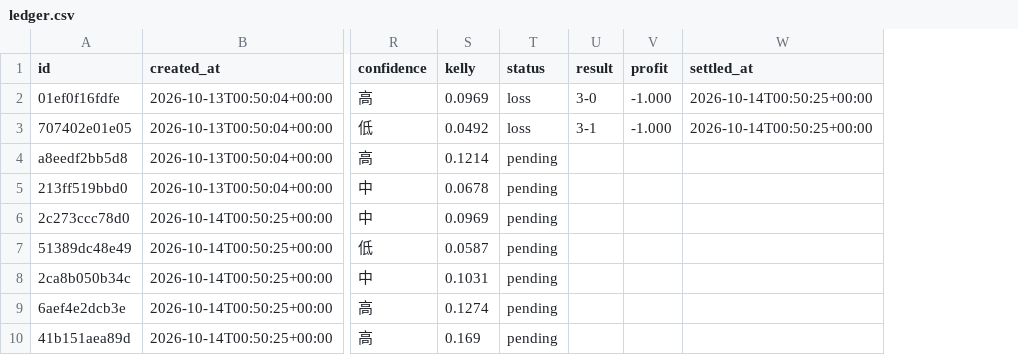
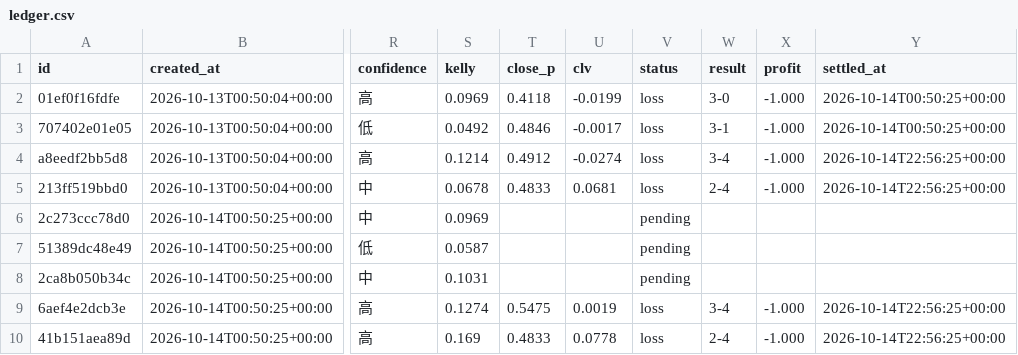
Before and after one commit to panchiyu1-cloud/sports-analyzer, a CSV file: data/ledger.csv, drawn as a sheet; only a part is shown, gaps mark what is left out; addresses are those after the commit; the diff names each change by its address in the sheet, - before the commit and + after, or states it on an @@ line.

```diff
--- a/data/ledger.csv
+++ b/data/ledger.csv
+column T (close_p), rows 2-10: 0.4118 | 0.4846 | 0.4912 | 0.4833 |  |  |  | 0.5475 | 0.4833
+column U (clv), rows 2-10: -0.0199 | -0.0017 | -0.0274 | 0.0681 |  |  |  | 0.0019 | 0.0778
-V4:V5 (status): pending
+V4:V5 (status): loss
-W4 (result): (empty)
+W4 (result): 3-4
-X4:X5 (profit): (empty)
+X4:X5 (profit): -1.000
-Y4:Y5 (settled_at): (empty)
+Y4:Y5 (settled_at): 2026-10-14T22:56:25+00:00
-W5 (result): (empty)
+W5 (result): 2-4
-V9:V10 (status): pending
+V9:V10 (status): loss
-W9 (result): (empty)
+W9 (result): 3-4
-X9:X10 (profit): (empty)
+X9:X10 (profit): -1.000
-Y9:Y10 (settled_at): (empty)
+Y9:Y10 (settled_at): 2026-10-14T22:56:25+00:00
-W10 (result): (empty)
+W10 (result): 2-4
```
Also changed, not shown: data/reviews/football.csv, data/tw_ledger.csv, 3 other files.
